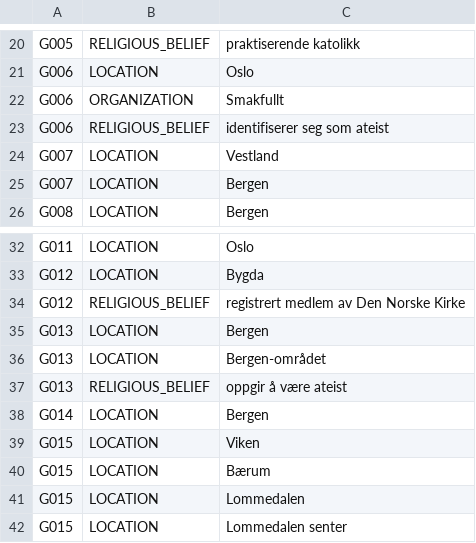
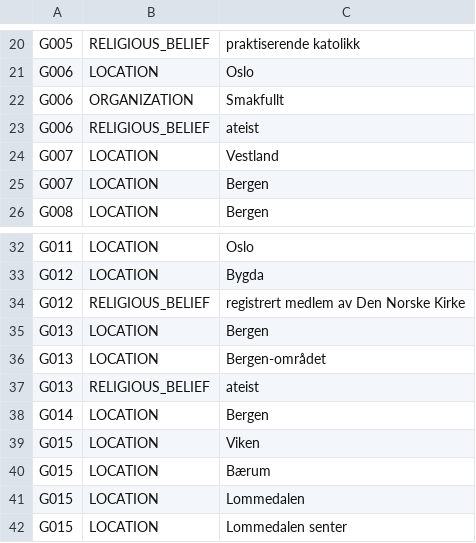
Before and after one commit to yasinhessnawi1/declassifai-llm, a TSV file: data/v2_additions/gold_batch_g.tsv, drawn as a sheet; only a part is shown, gaps mark what is left out.

```diff
--- a/data/v2_additions/gold_batch_g.tsv
+++ b/data/v2_additions/gold_batch_g.tsv
@@ -22,3 +22,3 @@ G006	LOCATION	Oslo
 G006	ORGANIZATION	"Smakfullt"
-G006	RELIGIOUS_BELIEF	identifiserer seg som ateist
+G006	RELIGIOUS_BELIEF	ateist
 G007	LOCATION	Vestland
@@ -36,3 +36,3 @@ G013	LOCATION	Bergen
 G013	LOCATION	Bergen-området
-G013	RELIGIOUS_BELIEF	oppgir å være ateist
+G013	RELIGIOUS_BELIEF	ateist
 G014	LOCATION	Bergen
```
Also changed, not shown: 14 other files.
